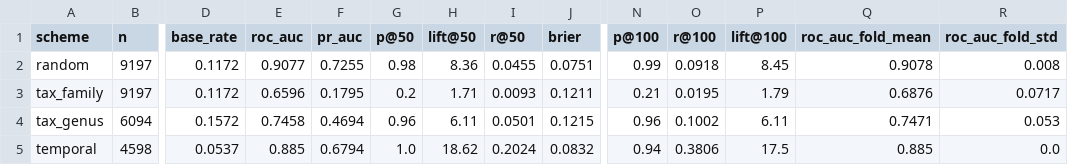
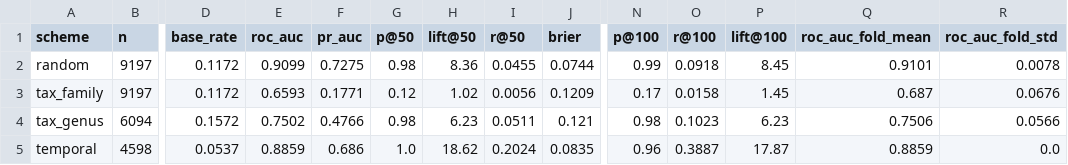
Before and after one commit to linustalacko/zoonotic-honest-eval, a CSV file: results/metrics_composition_xgb.csv, drawn as a sheet; only a part is shown, gaps mark what is left out; the diff names each change by its address in the sheet, - before the commit and + after, or states it on an @@ line.

```diff
--- a/results/metrics_composition_xgb.csv
+++ b/results/metrics_composition_xgb.csv
-E2 (roc_auc): 0.9077
+E2 (roc_auc): 0.9099
-F2 (pr_auc): 0.7255
+F2 (pr_auc): 0.7275
-J2 (brier): 0.0751
+J2 (brier): 0.0744
-Q2 (roc_auc_fold_mean): 0.9078
+Q2 (roc_auc_fold_mean): 0.9101
-R2 (roc_auc_fold_std): 0.008
+R2 (roc_auc_fold_std): 0.0078
-E3 (roc_auc): 0.6596
+E3 (roc_auc): 0.6593
-F3 (pr_auc): 0.1795
+F3 (pr_auc): 0.1771
-G3 (p@50): 0.2
+G3 (p@50): 0.12
-H3 (lift@50): 1.71
+H3 (lift@50): 1.02
-I3 (r@50): 0.0093
+I3 (r@50): 0.0056
-J3 (brier): 0.1211
+J3 (brier): 0.1209
-N3 (p@100): 0.21
+N3 (p@100): 0.17
-O3 (r@100): 0.0195
+O3 (r@100): 0.0158
-P3 (lift@100): 1.79
+P3 (lift@100): 1.45
-Q3 (roc_auc_fold_mean): 0.6876
+Q3 (roc_auc_fold_mean): 0.687
-R3 (roc_auc_fold_std): 0.0717
+R3 (roc_auc_fold_std): 0.0676
-E4 (roc_auc): 0.7458
+E4 (roc_auc): 0.7502
-F4 (pr_auc): 0.4694
+F4 (pr_auc): 0.4766
-G4 (p@50): 0.96
+G4 (p@50): 0.98
-H4 (lift@50): 6.11
+H4 (lift@50): 6.23
-I4 (r@50): 0.0501
+I4 (r@50): 0.0511
-J4 (brier): 0.1215
+J4 (brier): 0.121
-N4 (p@100): 0.96
+N4 (p@100): 0.98
-O4 (r@100): 0.1002
+O4 (r@100): 0.1023
-P4 (lift@100): 6.11
+P4 (lift@100): 6.23
-Q4 (roc_auc_fold_mean): 0.7471
+Q4 (roc_auc_fold_mean): 0.7506
-R4 (roc_auc_fold_std): 0.053
+R4 (roc_auc_fold_std): 0.0566
-E5 (roc_auc): 0.885
+E5 (roc_auc): 0.8859
-F5 (pr_auc): 0.6794
+F5 (pr_auc): 0.686
-J5 (brier): 0.0832
+J5 (brier): 0.0835
-N5 (p@100): 0.94
+N5 (p@100): 0.96
-O5 (r@100): 0.3806
+O5 (r@100): 0.3887
-P5 (lift@100): 17.5
+P5 (lift@100): 17.87
-Q5 (roc_auc_fold_mean): 0.885
+Q5 (roc_auc_fold_mean): 0.8859
```
Also changed, not shown: results/leaderboard.csv, results/metrics_composition_logreg.csv, 7 other files.
